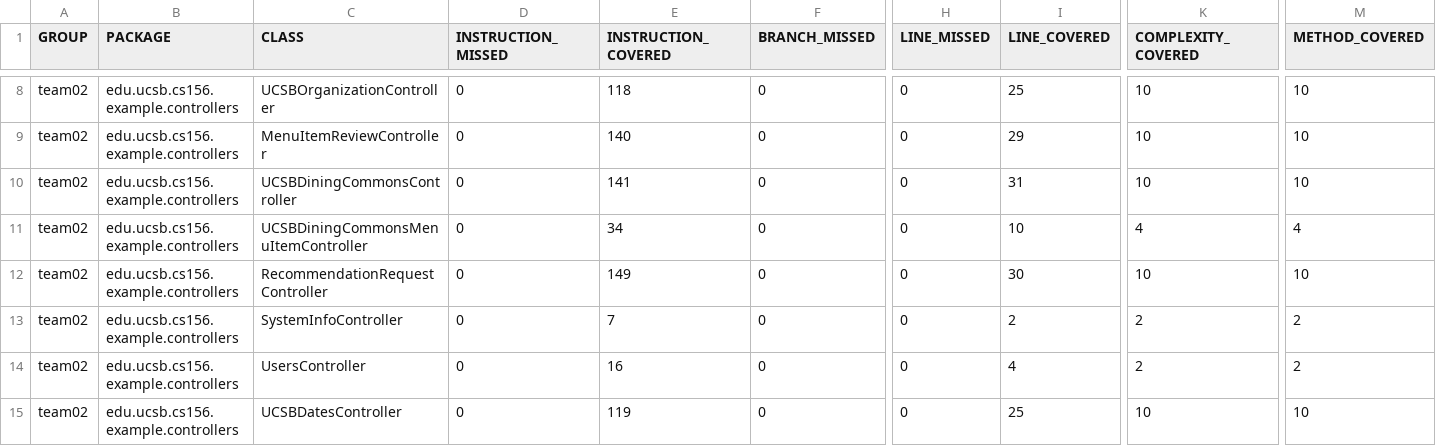
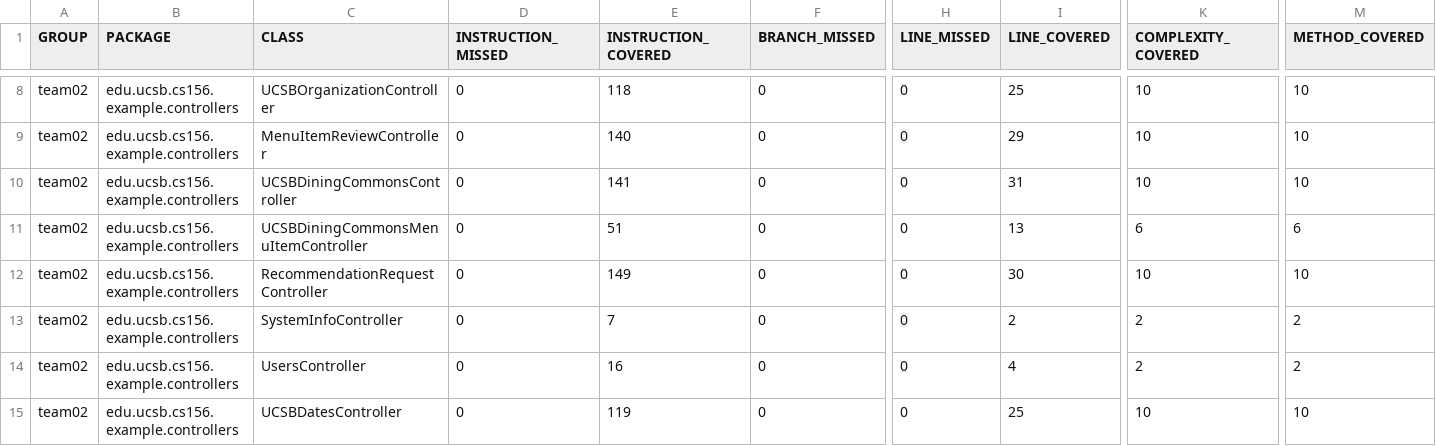
Before and after one commit to ucsb-cs156-s24/team02-s24-5pm-8, a CSV file: jacoco/jacoco.csv, drawn as a sheet; only a part is shown, gaps mark what is left out; the diff names each change by its address in the sheet, - before the commit and + after, or states it on an @@ line.

```diff
--- a/jacoco/jacoco.csv
+++ b/jacoco/jacoco.csv
-E11 (INSTRUCTION_COVERED): 34
+E11 (INSTRUCTION_COVERED): 51
-I11 (LINE_COVERED): 10
+I11 (LINE_COVERED): 13
-K11 (COMPLEXITY_COVERED): 4
+K11 (COMPLEXITY_COVERED): 6
-M11 (METHOD_COVERED): 4
+M11 (METHOD_COVERED): 6
```
Also changed, not shown: 7 other files.
